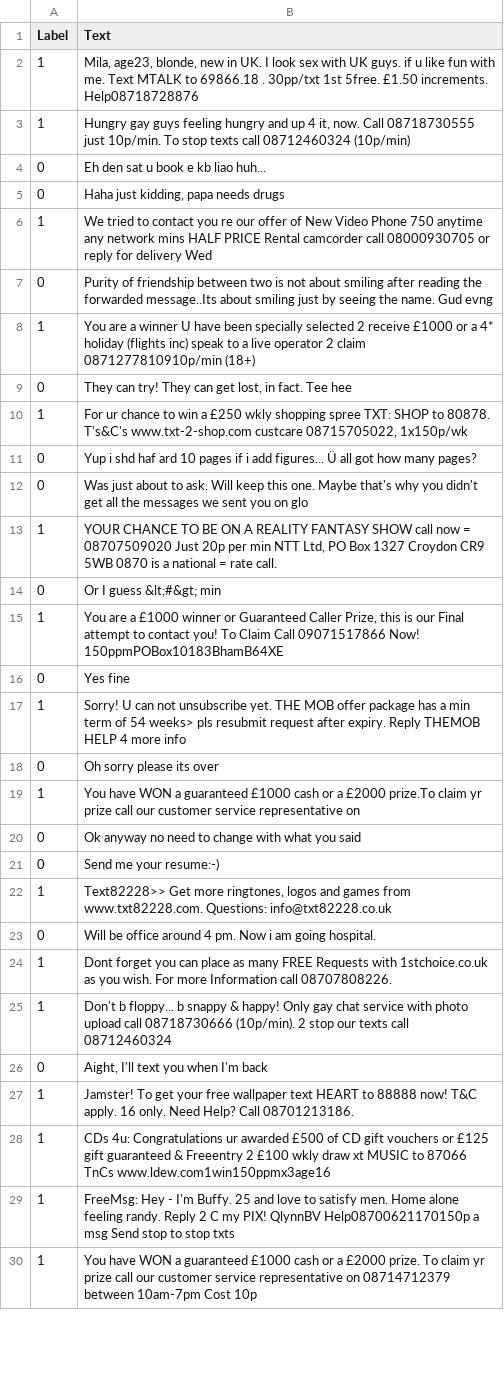
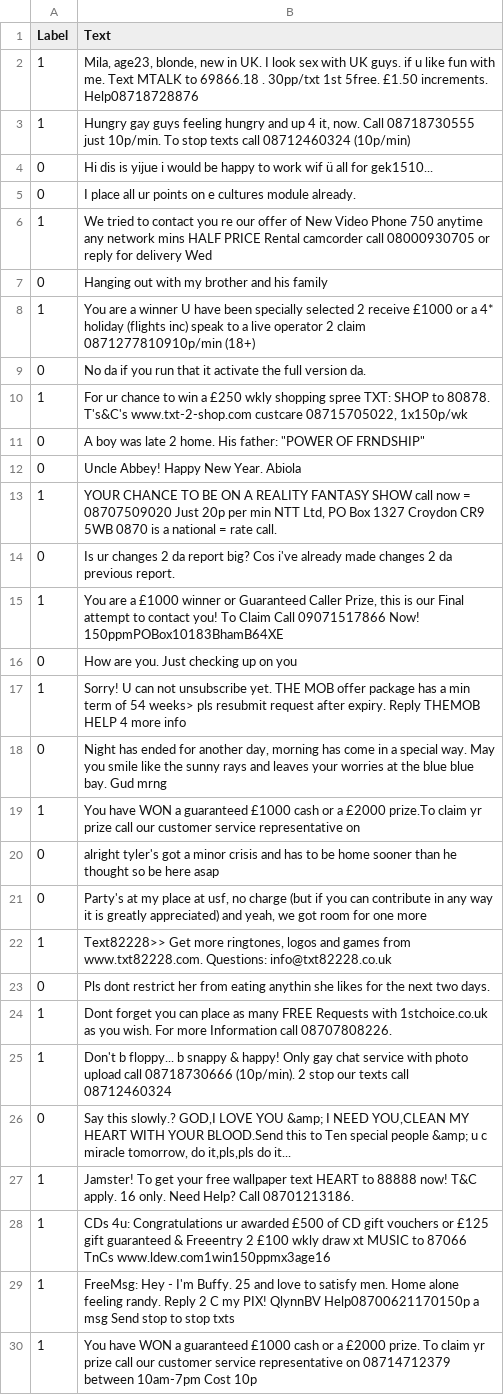
Before and after one commit to abdulvajid1/LLM-FROM-SCRATCH, a CSV file: validation.csv, drawn as a sheet; only a part is shown; the diff covers the shown part only.

```diff
--- a/validation.csv
+++ b/validation.csv
@@ -3,25 +3,25 @@ Label,Text
 1,"Hungry gay guys feeling hungry and up 4 it, now. Call 08718730555 just 10p/min. To stop texts call 08712460324 (10p/min)"
-0,Eh den sat u book e kb liao huh...
-0,"Haha just kidding, papa needs drugs"
+0,Hi dis is yijue i would be happy to work wif ü all for gek1510...
+0,I place all ur points on e cultures module already.
 1,We tried to contact you re our offer of New Video Phone 750 anytime any network mins HALF PRICE Rental camcorder call 08000930705 or reply for delivery Wed
-0,Purity of friendship between two is not about smiling after reading the forwarded message..Its about smiling just by seeing the name. Gud evng
+0,Hanging out with my brother and his family
 1,You are a winner U have been specially selected 2 receive £1000 or a 4* holiday (flights inc) speak to a live operator 2 claim 0871277810910p/min (18+)
-0,"They can try! They can get lost, in fact. Tee hee"
+0,No da if you run that it activate the full version da.
 1,"For ur chance to win a £250 wkly shopping spree TXT: SHOP to 80878. T's&C's www.txt-2-shop.com custcare 08715705022, 1x150p/wk"
-0,Yup i shd haf ard 10 pages if i add figures... Ü all got how many pages?
-0,Was just about to ask. Will keep this one. Maybe that's why you didn't get all the messages we sent you on glo
+0,"A boy was late 2 home. His father: ""POWER OF FRNDSHIP"""
+0,Uncle Abbey! Happy New Year. Abiola
 1,"YOUR CHANCE TO BE ON A REALITY FANTASY SHOW call now = 08707509020 Just 20p per min NTT Ltd, PO Box 1327 Croydon CR9 5WB 0870 is a national = rate call."
-0,Or I guess  &lt;#&gt;  min
+0,Is ur changes 2 da report big? Cos i've already made changes 2 da previous report.
 1,"You are a £1000 winner or Guaranteed Caller Prize, this is our Final attempt to contact you! To Claim Call 09071517866 Now! 150ppmPOBox10183BhamB64XE"
-0,Yes fine
+0,How are you. Just checking up on you
 1,Sorry! U can not unsubscribe yet. THE MOB offer package has a min term of 54 weeks> pls resubmit request after expiry. Reply THEMOB HELP 4 more info
-0,Oh sorry please its over
+0,"Night has ended for another day, morning has come in a special way. May you smile like the sunny rays and leaves your worries at the blue blue bay. Gud mrng"
 1,You have WON a guaranteed £1000 cash or a £2000 prize.To claim yr prize call our customer service representative on
-0,Ok anyway no need to change with what you said
-0,Send me your resume:-)
+0,alright tyler's got a minor crisis and has to be home sooner than he thought so be here asap
+0,"Party's at my place at usf, no charge (but if you can contribute in any way it is greatly appreciated) and yeah, we got room for one more"
 1,"Text82228>> Get more ringtones, logos and games from www.txt82228.com. Questions: info@txt82228.co.uk"
-0,Will be office around 4 pm. Now i am going hospital.
+0,Pls dont restrict her from eating anythin she likes for the next two days.
 1,Dont forget you can place as many FREE Requests with 1stchoice.co.uk as you wish. For more Information call 08707808226.
 1,Don't b floppy... b snappy & happy! Only gay chat service with photo upload call 08718730666 (10p/min). 2 stop our texts call 08712460324
-0,"Aight, I'll text you when I'm back"
+0,"Say this slowly.? GOD,I LOVE YOU &amp; I NEED YOU,CLEAN MY HEART WITH YOUR BLOOD.Send this to Ten special people &amp; u c miracle tomorrow, do it,pls,pls do it..."
 1,Jamster! To get your free wallpaper text HEART to 88888 now! T&C apply. 16 only. Need Help? Call 08701213186.
```
Also changed, not shown: 3 added rows, 3 removed rows and 53 edited cells elsewhere in this file, test.csv, train.csv, 6 other files.
